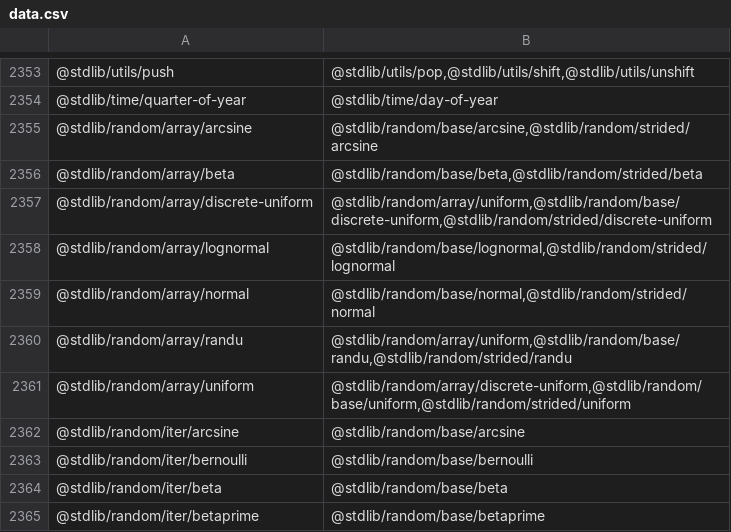
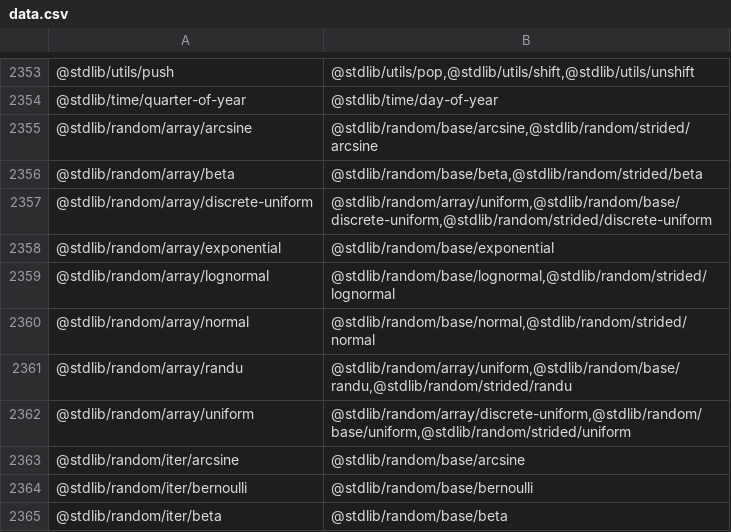
Before and after one commit to stdlib-js/namespace-pkg2related, a CSV file: data/data.csv, drawn as a sheet; only a part is shown, gaps mark what is left out; the shorter side is filled out with more unchanged rows.

```diff
--- a/data/data.csv
+++ b/data/data.csv
@@ -2357,2 +2357,3 @@
 "@stdlib/random/array/discrete-uniform","@stdlib/random/array/uniform,@stdlib/random/base/discrete-uniform,@stdlib/random/strided/discrete-uniform"
+"@stdlib/random/array/exponential","@stdlib/random/base/exponential"
 "@stdlib/random/array/lognormal","@stdlib/random/base/lognormal,@stdlib/random/strided/lognormal"
```
Also changed, not shown: 1 other file.
